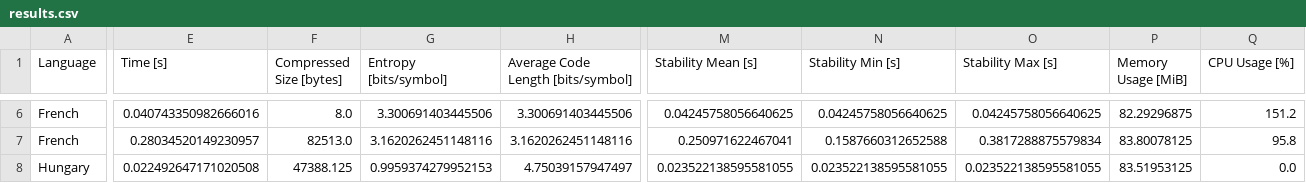
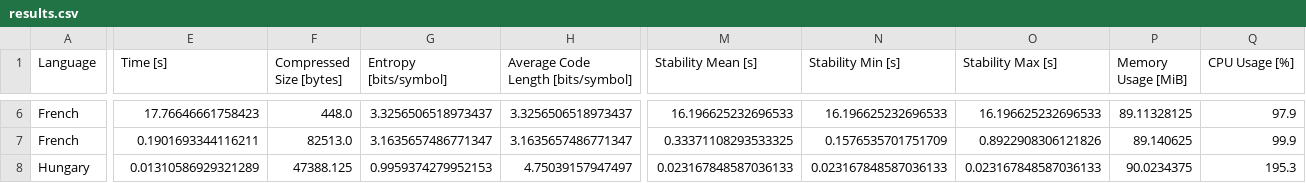
Before and after one commit to adamek117/Teoria_Informacji, a CSV file: results/results.csv, drawn as a sheet; only a part is shown, gaps mark what is left out; the diff covers the shown part only; the diff names each change by its address in the sheet, - before the commit and + after, or states it on an @@ line.

```diff
--- a/results/results.csv
+++ b/results/results.csv
-E6 (Time [s]): 0.040743350982666016
+E6 (Time [s]): 17.76646661758423
-F6 (Compressed Size [bytes]): 8.0
+F6 (Compressed Size [bytes]): 448.0
-G6 (Entropy [bits/symbol]): 3.300691403445506
+G6 (Entropy [bits/symbol]): 3.3256506518973437
-H6: 3.300691403445506
+H6: 3.3256506518973437
-M6 (Stability Mean [s]): 0.04245758056640625
+M6 (Stability Mean [s]): 16.196625232696533
-N6 (Stability Min [s]): 0.04245758056640625
+N6 (Stability Min [s]): 16.196625232696533
-O6 (Stability Max [s]): 0.04245758056640625
+O6 (Stability Max [s]): 16.196625232696533
-P6 (Memory Usage [MiB]): 82.29296875
+P6 (Memory Usage [MiB]): 89.11328125
-Q6 (CPU Usage [%]): 151.2
+Q6 (CPU Usage [%]): 97.9
-E7 (Time [s]): 0.28034520149230957
+E7 (Time [s]): 0.1901693344116211
-G7 (Entropy [bits/symbol]): 3.1620262451148116
+G7 (Entropy [bits/symbol]): 3.1635657486771347
-H7: 3.1620262451148116
+H7: 3.1635657486771347
-M7 (Stability Mean [s]): 0.250971622467041
+M7 (Stability Mean [s]): 0.33371108293533325
-N7 (Stability Min [s]): 0.1587660312652588
+N7 (Stability Min [s]): 0.1576535701751709
-O7 (Stability Max [s]): 0.3817288875579834
+O7 (Stability Max [s]): 0.8922908306121826
-P7 (Memory Usage [MiB]): 83.80078125
+P7 (Memory Usage [MiB]): 89.140625
-Q7 (CPU Usage [%]): 95.8
+Q7 (CPU Usage [%]): 99.9
-E8 (Time [s]): 0.022492647171020508
+E8 (Time [s]): 0.01310586929321289
-M8 (Stability Mean [s]): 0.023522138595581055
+M8 (Stability Mean [s]): 0.023167848587036133
-N8 (Stability Min [s]): 0.023522138595581055
+N8 (Stability Min [s]): 0.023167848587036133
-O8 (Stability Max [s]): 0.023522138595581055
+O8 (Stability Max [s]): 0.023167848587036133
-P8 (Memory Usage [MiB]): 83.51953125
+P8 (Memory Usage [MiB]): 90.0234375
-Q8 (CPU Usage [%]): 0.0
+Q8 (CPU Usage [%]): 195.3
```
Also changed, not shown: 77 edited cells elsewhere in this file, 3 other files.
